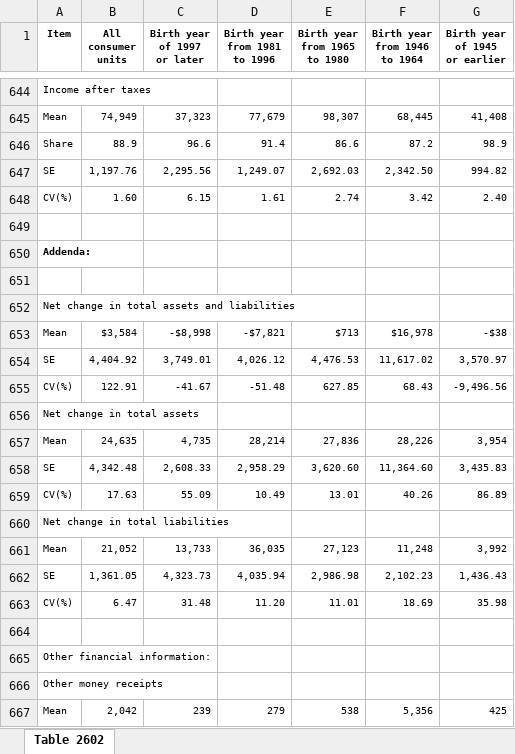
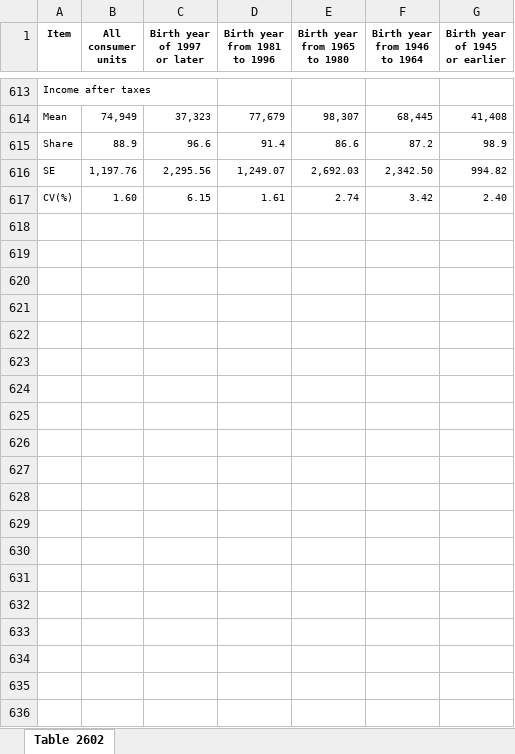
Before and after one commit to alison-love/16-17-Millennial_Murder_Mystery, an Excel workbook: excel files/2020.xlsx, sheet Table 2602, drawn as a sheet; only a part is shown, gaps mark what is left out; values as stored, in another font and other column widths than the file's, no borders; the diff covers the shown part only; the diff names each change by its address in the sheet, - before the commit and + after, or states it on an @@ line.

```diff
--- a/excel files/2020.xlsx (sheet Table 2602)
+++ b/excel files/2020.xlsx (sheet Table 2602)
-row 649: (empty)
-row 650: Addenda:
-row 651: (empty)
-row 652: Net change in total assets and liabilities
-row 653: Mean | $3,584 | -$8,998 | -$7,821 | $713 | $16,978 | -$38
-row 654: SE | 4,404.92 | 3,749.01 | 4,026.12 | 4,476.53 | 11,617.02 | 3,570.97
-row 655: CV(%) | 122.91 | -41.67 | -51.48 | 627.85 | 68.43 | -9,496.56
-row 656: Net change in total assets
-row 657: Mean | 24,635 | 4,735 | 28,214 | 27,836 | 28,226 | 3,954
-row 658: SE | 4,342.48 | 2,608.33 | 2,958.29 | 3,620.60 | 11,364.60 | 3,435.83
-row 659: CV(%) | 17.63 | 55.09 | 10.49 | 13.01 | 40.26 | 86.89
-row 660: Net change in total liabilities
-row 661: Mean | 21,052 | 13,733 | 36,035 | 27,123 | 11,248 | 3,992
-row 662: SE | 1,361.05 | 4,323.73 | 4,035.94 | 2,986.98 | 2,102.23 | 1,436.43
-row 663: CV(%) | 6.47 | 31.48 | 11.20 | 11.01 | 18.69 | 35.98
-row 664: (empty)
-row 665: Other financial information:
-row 666: Other money receipts
-row 667: Mean | 2,042 | 239 | 279 | 538 | 5,356 | 425
```
Also changed, not shown: 54 removed rows, 20 edited cells and cell formats elsewhere in this sheet, excel files/2019.xlsx, excel files/2021.xlsx, 1 other file.
